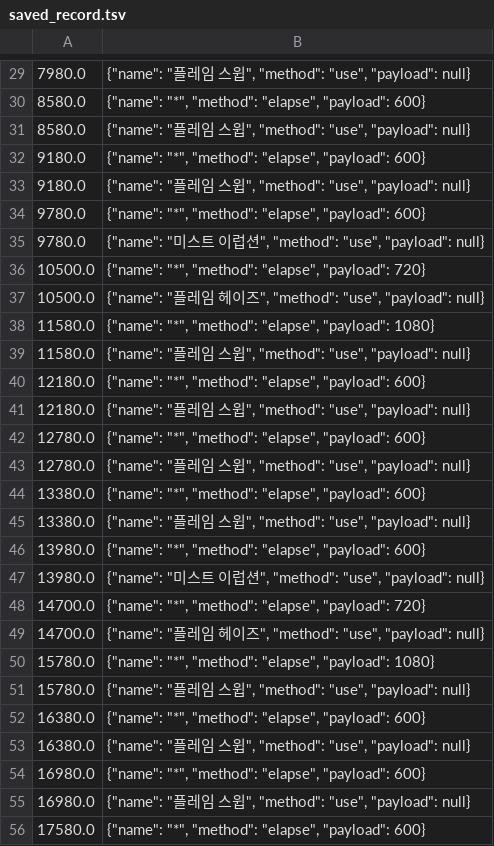
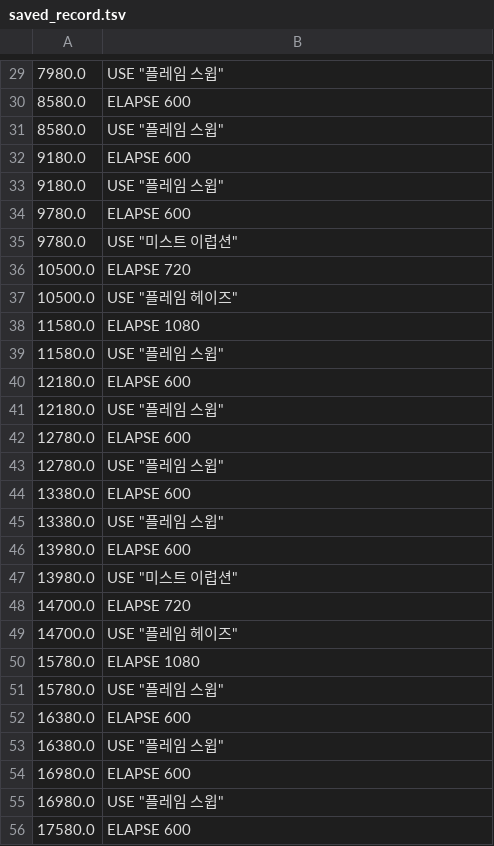
Before and after one commit to simaple-team/simaple, a TSV file: test_app/saved_record.tsv, drawn as a sheet; only a part is shown, gaps mark what is left out; the diff covers the shown part only.

```diff
--- a/test_app/saved_record.tsv
+++ b/test_app/saved_record.tsv
@@ -29,28 +29,28 @@
-7980.0	{"name": "플레임 스윕", "method": "use", "payload": null}
-8580.0	{"name": "*", "method": "elapse", "payload": 600}
-8580.0	{"name": "플레임 스윕", "method": "use", "payload": null}
-9180.0	{"name": "*", "method": "elapse", "payload": 600}
-9180.0	{"name": "플레임 스윕", "method": "use", "payload": null}
-9780.0	{"name": "*", "method": "elapse", "payload": 600}
-9780.0	{"name": "미스트 이럽션", "method": "use", "payload": null}
-10500.0	{"name": "*", "method": "elapse", "payload": 720}
-10500.0	{"name": "플레임 헤이즈", "method": "use", "payload": null}
-11580.0	{"name": "*", "method": "elapse", "payload": 1080}
-11580.0	{"name": "플레임 스윕", "method": "use", "payload": null}
-12180.0	{"name": "*", "method": "elapse", "payload": 600}
-12180.0	{"name": "플레임 스윕", "method": "use", "payload": null}
-12780.0	{"name": "*", "method": "elapse", "payload": 600}
-12780.0	{"name": "플레임 스윕", "method": "use", "payload": null}
-13380.0	{"name": "*", "method": "elapse", "payload": 600}
-13380.0	{"name": "플레임 스윕", "method": "use", "payload": null}
-13980.0	{"name": "*", "method": "elapse", "payload": 600}
-13980.0	{"name": "미스트 이럽션", "method": "use", "payload": null}
-14700.0	{"name": "*", "method": "elapse", "payload": 720}
-14700.0	{"name": "플레임 헤이즈", "method": "use", "payload": null}
-15780.0	{"name": "*", "method": "elapse", "payload": 1080}
-15780.0	{"name": "플레임 스윕", "method": "use", "payload": null}
-16380.0	{"name": "*", "method": "elapse", "payload": 600}
-16380.0	{"name": "플레임 스윕", "method": "use", "payload": null}
-16980.0	{"name": "*", "method": "elapse", "payload": 600}
-16980.0	{"name": "플레임 스윕", "method": "use", "payload": null}
-17580.0	{"name": "*", "method": "elapse", "payload": 600}
+7980.0	USE "플레임 스윕"
+8580.0	ELAPSE 600
+8580.0	USE "플레임 스윕"
+9180.0	ELAPSE 600
+9180.0	USE "플레임 스윕"
+9780.0	ELAPSE 600
+9780.0	USE "미스트 이럽션"
+10500.0	ELAPSE 720
+10500.0	USE "플레임 헤이즈"
+11580.0	ELAPSE 1080
+11580.0	USE "플레임 스윕"
+12180.0	ELAPSE 600
+12180.0	USE "플레임 스윕"
+12780.0	ELAPSE 600
+12780.0	USE "플레임 스윕"
+13380.0	ELAPSE 600
+13380.0	USE "플레임 스윕"
+13980.0	ELAPSE 600
+13980.0	USE "미스트 이럽션"
+14700.0	ELAPSE 720
+14700.0	USE "플레임 헤이즈"
+15780.0	ELAPSE 1080
+15780.0	USE "플레임 스윕"
+16380.0	ELAPSE 600
+16380.0	USE "플레임 스윕"
+16980.0	ELAPSE 600
+16980.0	USE "플레임 스윕"
+17580.0	ELAPSE 600
```
Also changed, not shown: 120 edited cells elsewhere in this file, 29 other files.
